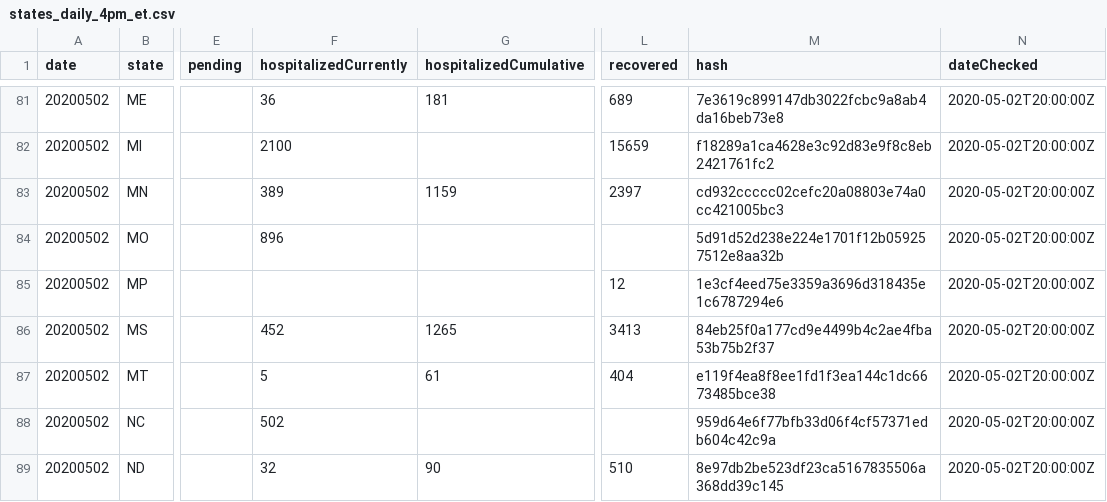
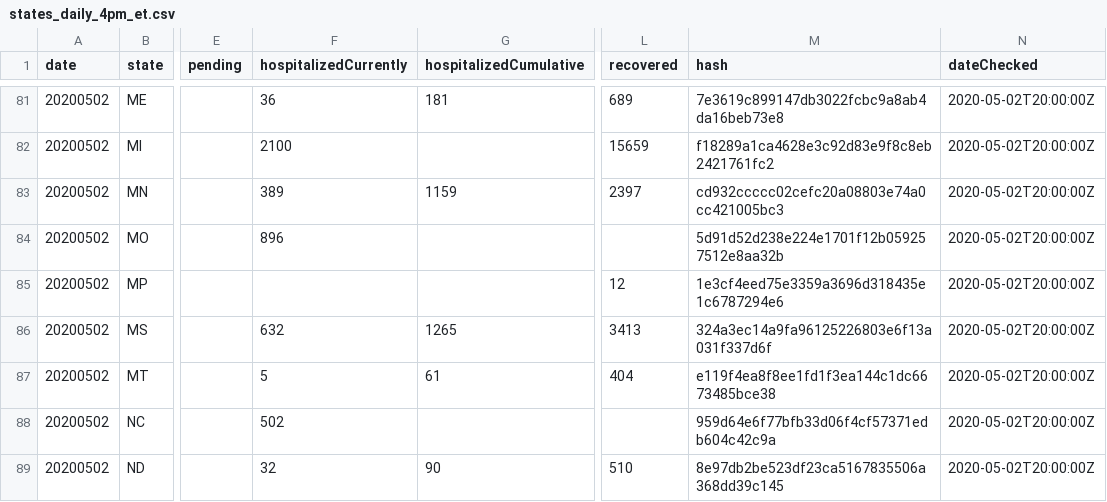
Before and after one commit to thoo/covid-tracking-data, a CSV file: data/states_daily_4pm_et.csv, drawn as a sheet; only a part is shown, gaps mark what is left out; the diff names each change by its address in the sheet, - before the commit and + after, or states it on an @@ line.

```diff
--- a/data/states_daily_4pm_et.csv
+++ b/data/states_daily_4pm_et.csv
-F86 (hospitalizedCurrently): 452
+F86 (hospitalizedCurrently): 632
-M86 (hash): 84eb25f0a177cd9e4499b4c2ae4fba53b75b2f37
+M86 (hash): 324a3ec14a9fa96125226803e6f13a031f337d6f
```
Also changed, not shown: data/states_info.csv.
